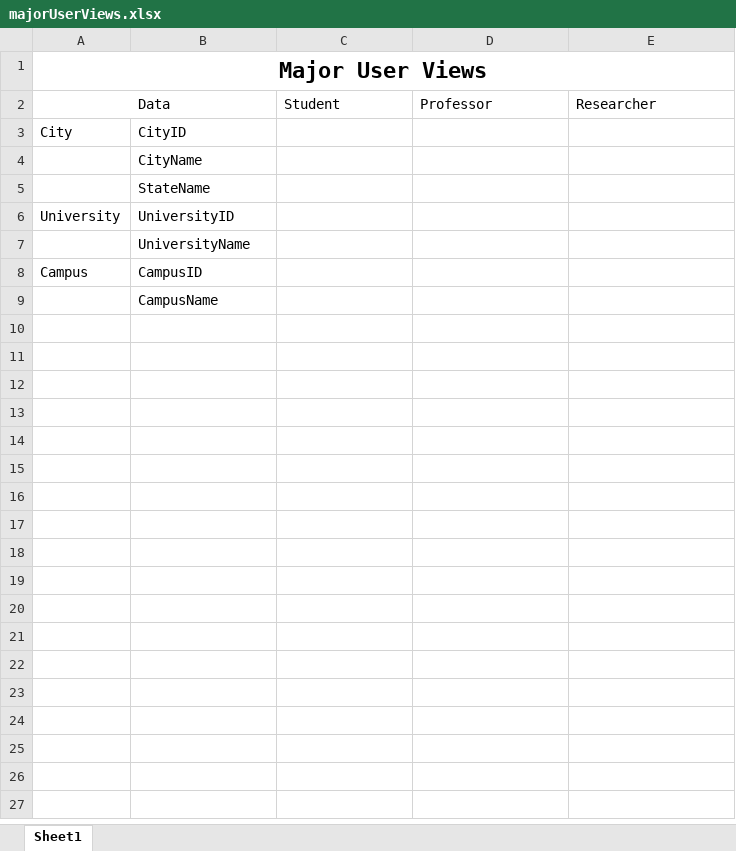
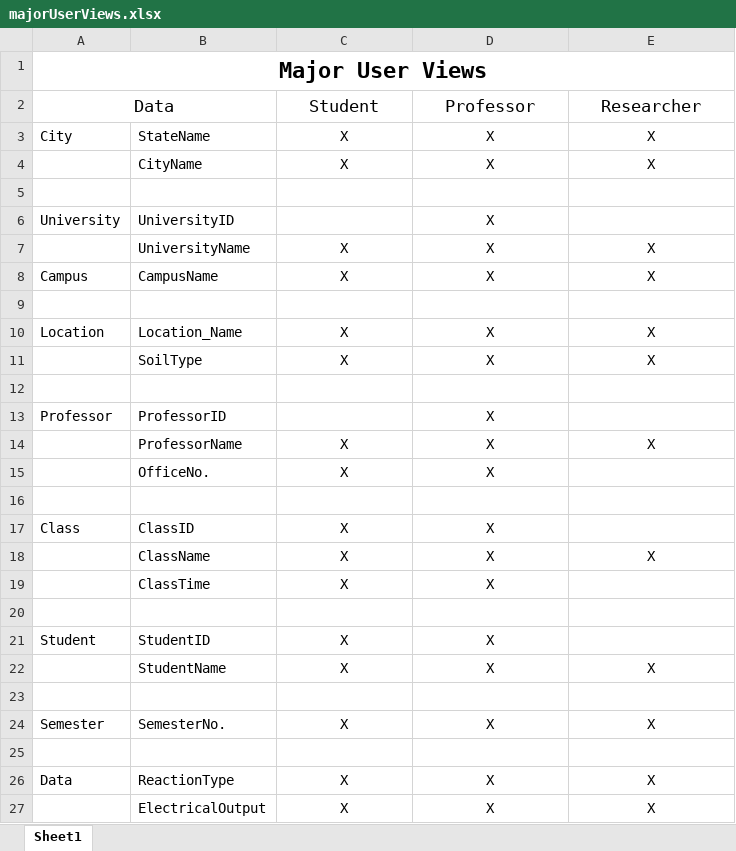
Before and after one commit to dr3w-sam/CS_4318_Database, an Excel workbook: majorUserViews.xlsx, sheet Sheet1, drawn as a sheet; values as stored, in another font and other column widths than the file's, no borders; removed rows and columns are numbered as before the commit, all else as after; the diff names each change by its address in the sheet, - before the commit and + after, or states it on an @@ line.

Commit message:
modified majorUserViews.xlsx

```diff
--- a/majorUserViews.xlsx (sheet Sheet1)
+++ b/majorUserViews.xlsx (sheet Sheet1)
@@ A2 text size: larger @@
@@ C2:E2 text size: larger, alignment: left → center @@
-row 3: City | CityID
-row 4:  | CityName
+row 3: City | StateName | X | X | X
+row 4:  | CityName | X | X | X
-B5: StateName
+B5: (empty)
-D6: (empty)
+D6: X
+row 7:  | UniversityName | X | X | X
+row 8: Campus | CampusName | X | X | X
-B9: UniversityName
+B9: (empty)
+row 10: Location | Location_Name | X | X | X
+row 11:  | SoilType | X | X | X
-row 12: Campus | CampusID
+row 12: (empty)
+row 13: Professor | ProfessorID |  | X
+row 14:  | ProfessorName | X | X | X
+row 15:  | OfficeNo. | X | X
-B16: CampusName
+B16: (empty)
+row 17: Class | ClassID | X | X
+row 18:  | ClassName | X | X | X
+row 19:  | ClassTime | X | X
+row 20: (empty)
+row 21: Student | StudentID | X | X
+row 22:  | StudentName | X | X | X
+row 23: (empty)
+row 24: Semester | SemesterNo. | X | X | X
+row 25: (empty)
+row 26: Data | ReactionType | X | X | X
+row 27:  | ElectricalOutput | X | X | X
```
Also changed, not shown: 2 other files.
